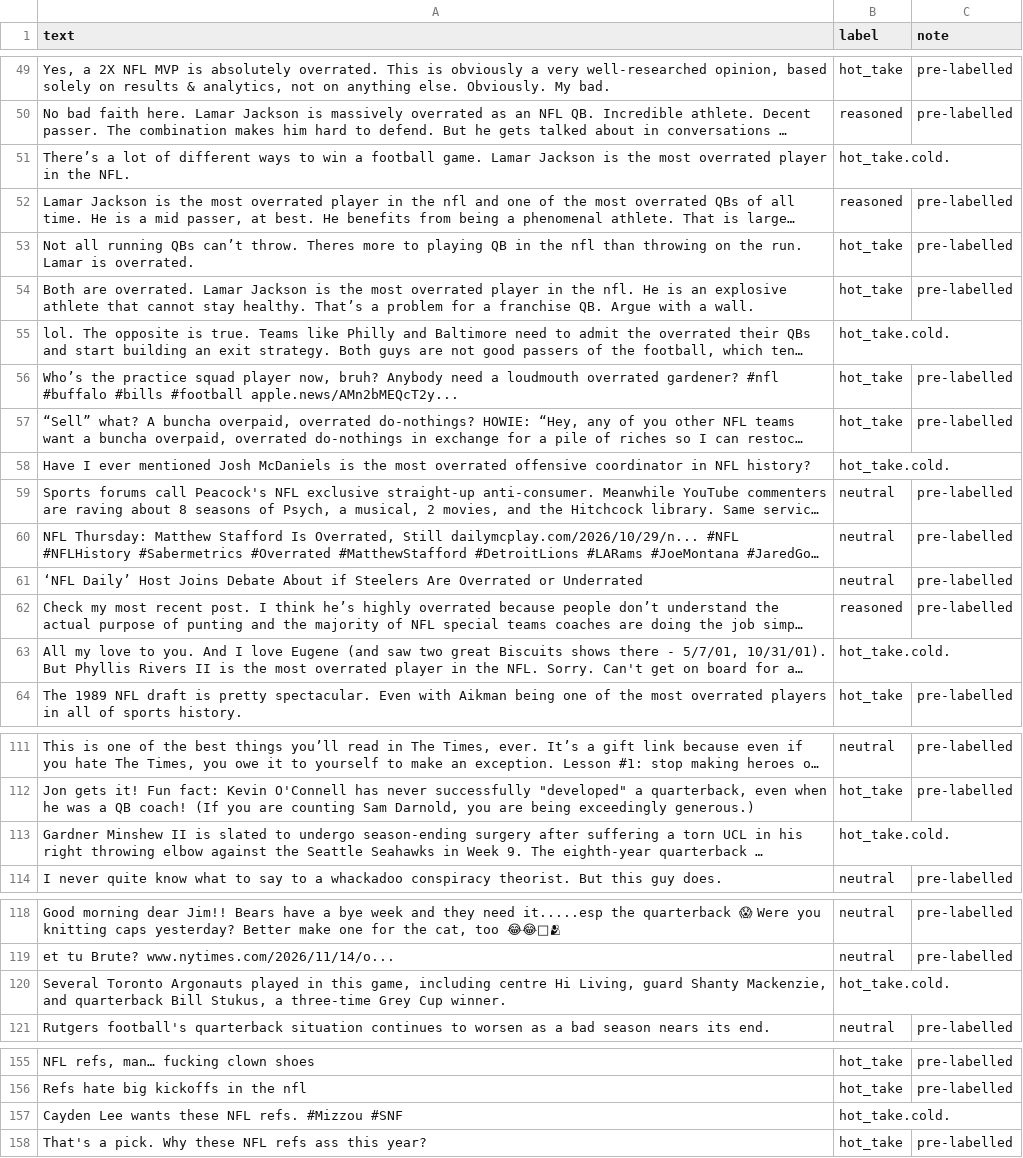
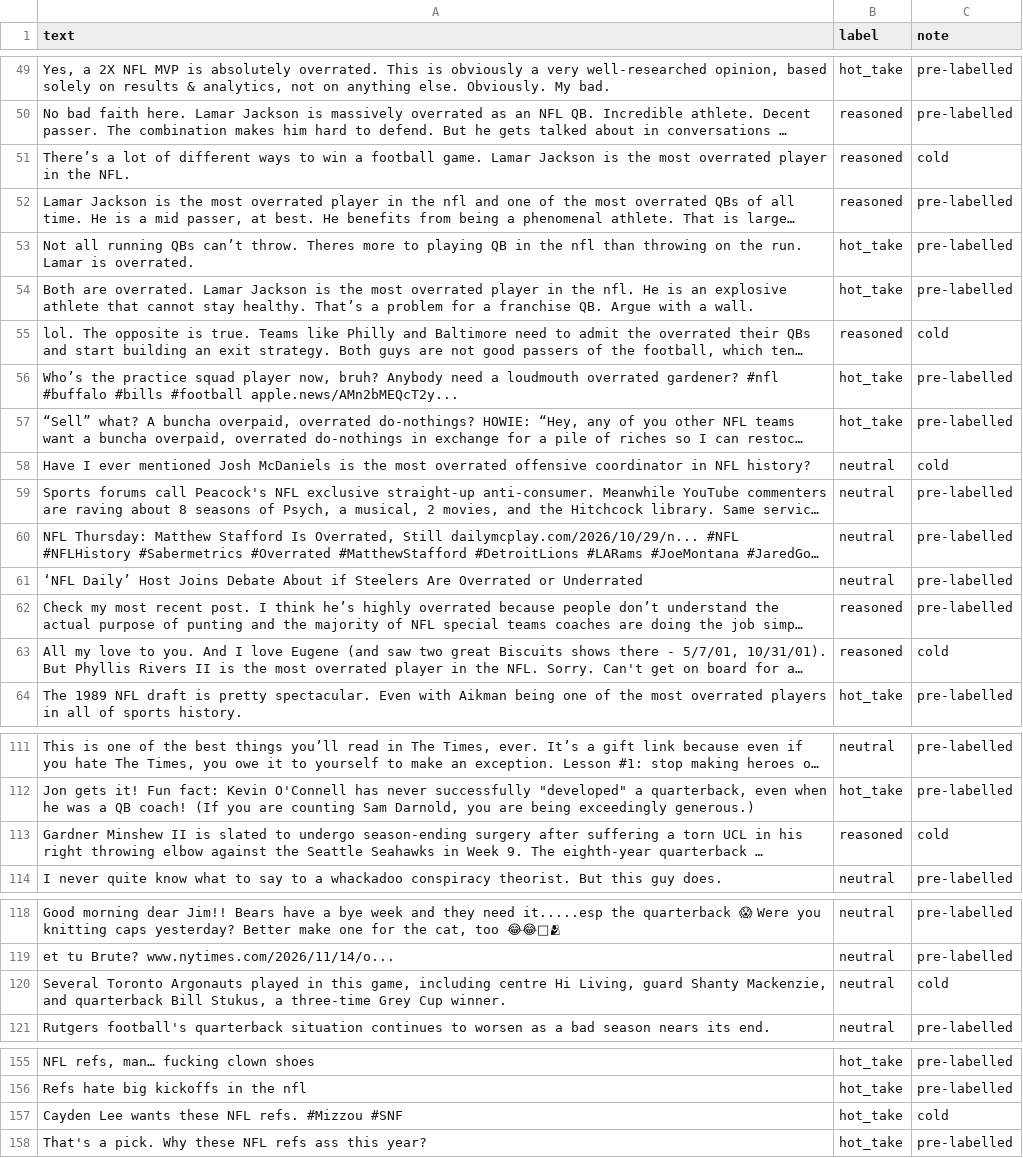
Before and after one commit to trishankrumah4-sys/ai201-project3-takemeter-starter-v2026, a CSV file: labels.csv, drawn as a sheet; only a part is shown, gaps mark what is left out; long unchanged cells end in …; the diff covers the shown part only; the diff names each change by its address in the sheet, - before the commit and + after, or states it on an @@ line.

```diff
--- a/labels.csv
+++ b/labels.csv
-B51 (label): hot_take.cold.
+B51 (label): reasoned
-C51 (note): (empty)
+C51 (note): cold
-B55 (label): hot_take.cold.
+B55 (label): reasoned
-C55 (note): (empty)
+C55 (note): cold
-B58 (label): hot_take.cold.
+B58 (label): neutral
-C58 (note): (empty)
+C58 (note): cold
-B63 (label): hot_take.cold.
+B63 (label): reasoned
-C63 (note): (empty)
+C63 (note): cold
-B113 (label): hot_take.cold.
+B113 (label): reasoned
-C113 (note): (empty)
+C113 (note): cold
-B120 (label): hot_take.cold.
+B120 (label): neutral
-C120 (note): (empty)
+C120 (note): cold
-B157 (label): hot_take.cold.
+B157 (label): hot_take
-C157 (note): (empty)
+C157 (note): cold
```
Also changed, not shown: 26 edited cells elsewhere in this file.
